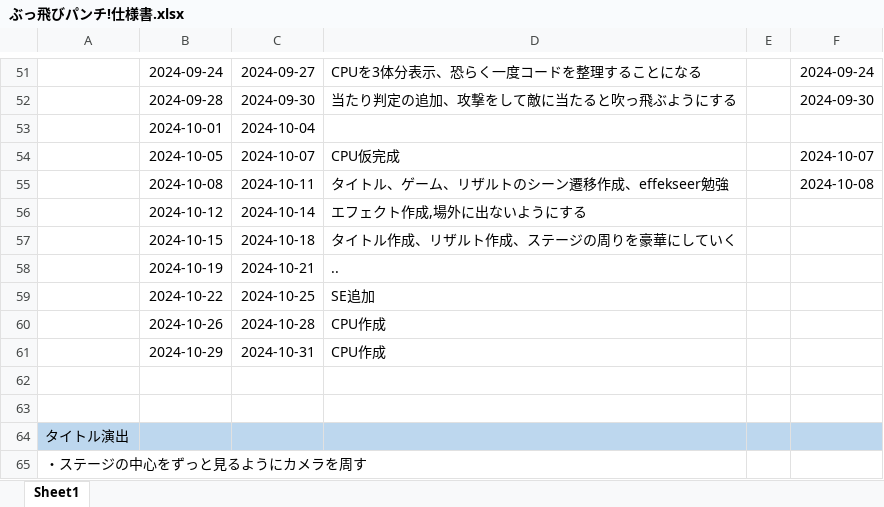
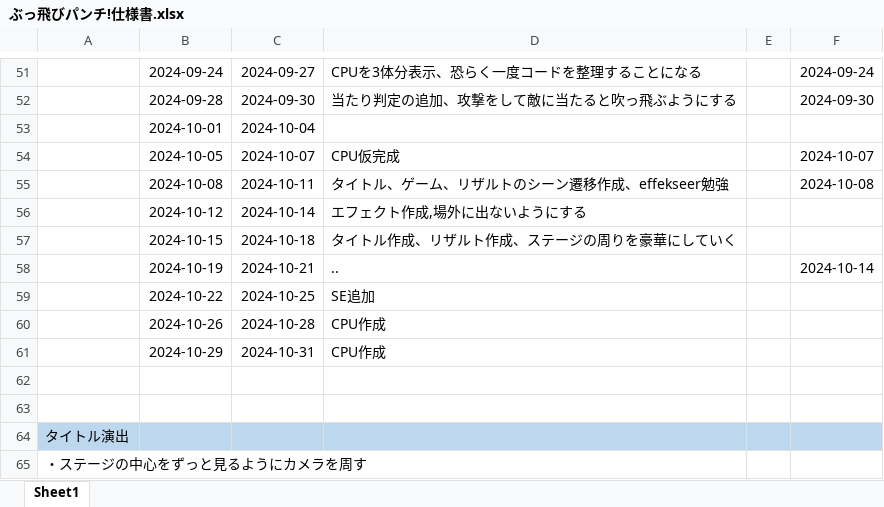
Before and after one commit to 1ha8ma/PunchGame, an Excel workbook: ぶっ飛びパンチ!仕様書.xlsx, sheet Sheet1, drawn as a sheet; only a part is shown, gaps mark what is left out; values as stored, in another font and other column widths than the file's, no borders; the diff names each change by its address in the sheet, - before the commit and + after, or states it on an @@ line.

```diff
--- a/ぶっ飛びパンチ!仕様書.xlsx (sheet Sheet1)
+++ b/ぶっ飛びパンチ!仕様書.xlsx (sheet Sheet1)
-F58: (empty)
+F58: 2024-10-14
```
Also changed, not shown: 23 other files.
